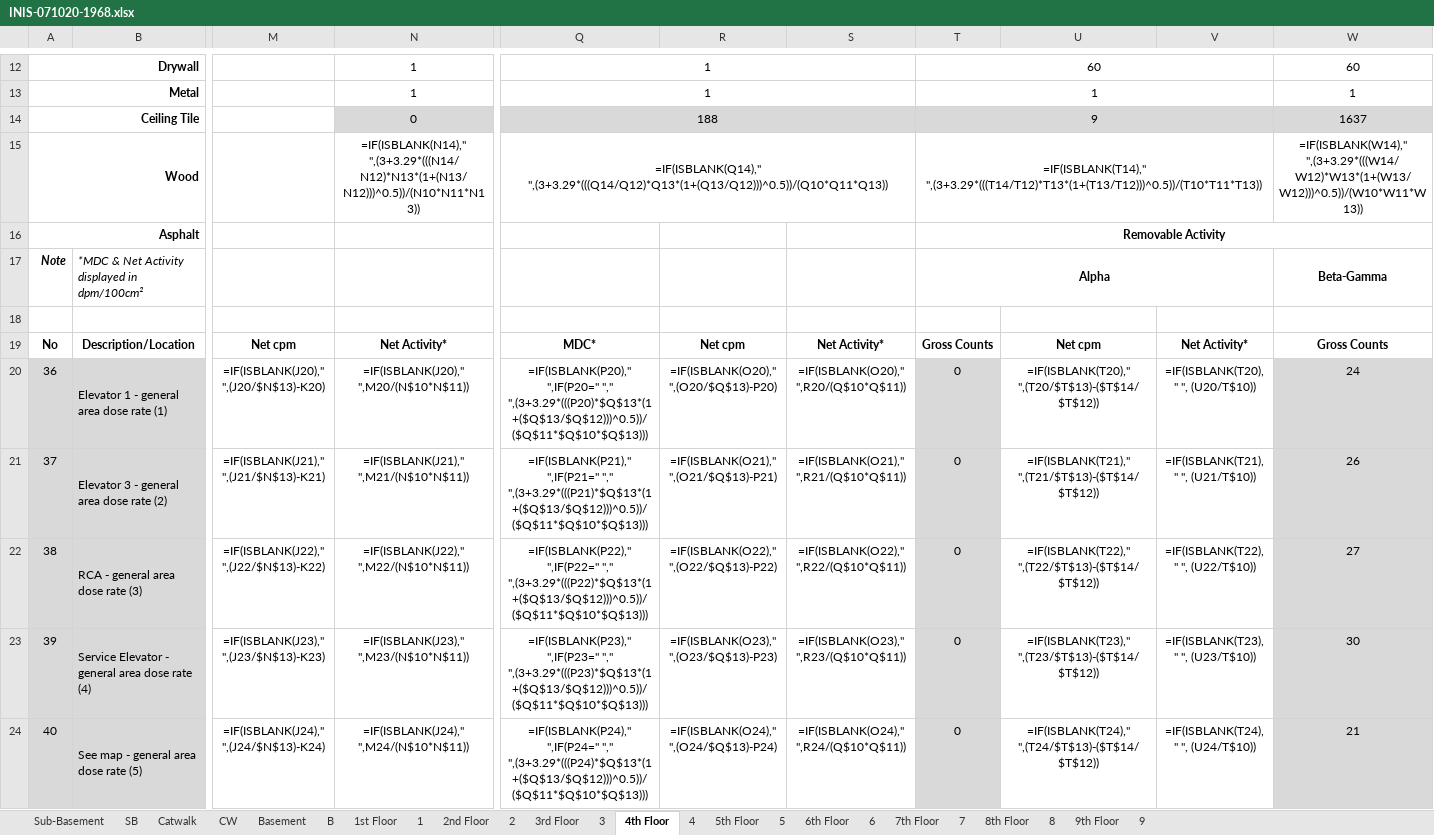
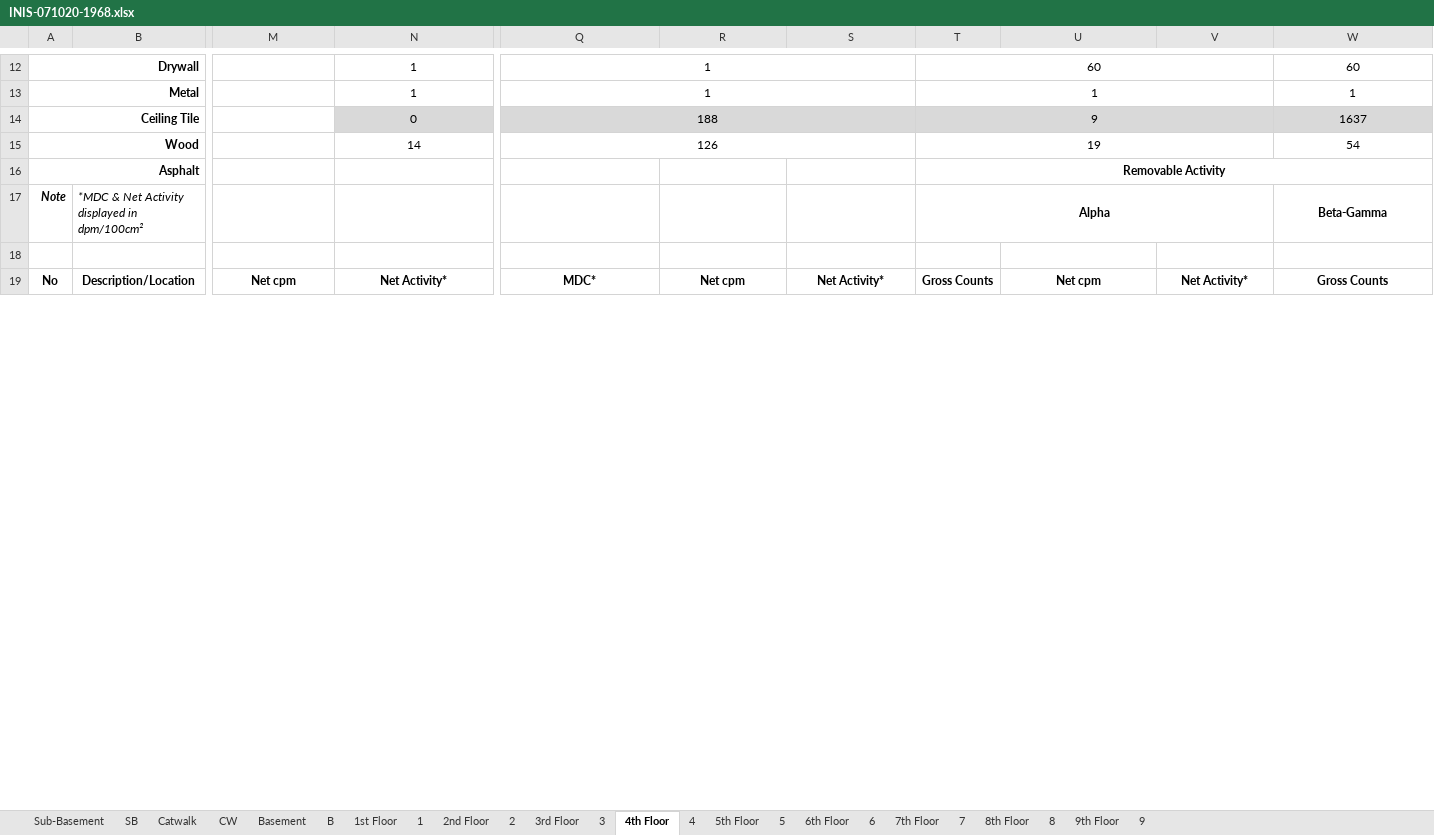
Before and after one commit to alexgil37/ModiffyEfficiency, an Excel workbook: surveys/INIS-071020-1968.xlsx, sheet 4th Floor, drawn as a sheet; only a part is shown, gaps mark what is left out; values as stored, in another font and other column widths than the file's, no borders; formulas without a stored value are shown as written; removed rows and columns are numbered as before the commit, all else as after; rows hold the shown columns only; the diff covers the shown part only; the diff names each change by its address in the sheet, - before the commit and + after, or states it on an @@ line.

```diff
--- a/surveys/INIS-071020-1968.xlsx (sheet 4th Floor)
+++ b/surveys/INIS-071020-1968.xlsx (sheet 4th Floor)
-N15: =IF(ISBLANK(N14)," ",(3+3.29*(((N14/N12)*N13*(1+(N13/N12)))^0.5))/(N10*N11*N13))
+N15: 14
-Q15: =IF(ISBLANK(Q14)," ",(3+3.29*(((Q14/Q12)*Q13*(1+(Q13/Q12)))^0.5))/(Q10*Q11*Q13))
+Q15: 126
-T15: =IF(ISBLANK(T14)," ",(3+3.29*(((T14/T12)*T13*(1+(T13/T12)))^0.5))/(T10*T11*T13))
+T15: 19
-W15: =IF(ISBLANK(W14)," ",(3+3.29*(((W14/W12)*W13*(1+(W13/W12)))^0.5))/(W10*W11*W13))
+W15: 54
-row 20: 36 | Elevator 1 - general area dose rate (1) | =IF(ISBLANK(J20)," ",(J20/$N$13)-K20) | =IF(ISBLANK(J20)," ",M20/(N$10*N$11)) | =IF(ISBLANK(P20)," ",IF(P20=" "," ",(3+3.29*(((P20)*$Q$13*(1+($Q$13/$Q$12)))^0.5))/($Q$11*$Q$10*$Q$13))) | =IF(ISBLANK(O20)," ",(O20/$Q$13)-P20) | =IF(ISBLANK(O20)," ",R20/(Q$10*Q$11)) | 0 | =IF(ISBLANK(T20)," ",(T20/$T$13)-($T$14/$T$12)) | =IF(ISBLANK(T20), " ", (U20/T$10)) | 24
-row 21: 37 | Elevator 3 - general area dose rate (2) | =IF(ISBLANK(J21)," ",(J21/$N$13)-K21) | =IF(ISBLANK(J21)," ",M21/(N$10*N$11)) | =IF(ISBLANK(P21)," ",IF(P21=" "," ",(3+3.29*(((P21)*$Q$13*(1+($Q$13/$Q$12)))^0.5))/($Q$11*$Q$10*$Q$13))) | =IF(ISBLANK(O21)," ",(O21/$Q$13)-P21) | =IF(ISBLANK(O21)," ",R21/(Q$10*Q$11)) | 0 | =IF(ISBLANK(T21)," ",(T21/$T$13)-($T$14/$T$12)) | =IF(ISBLANK(T21), " ", (U21/T$10)) | 26
-row 22: 38 | RCA - general area dose rate (3) | =IF(ISBLANK(J22)," ",(J22/$N$13)-K22) | =IF(ISBLANK(J22)," ",M22/(N$10*N$11)) | =IF(ISBLANK(P22)," ",IF(P22=" "," ",(3+3.29*(((P22)*$Q$13*(1+($Q$13/$Q$12)))^0.5))/($Q$11*$Q$10*$Q$13))) | =IF(ISBLANK(O22)," ",(O22/$Q$13)-P22) | =IF(ISBLANK(O22)," ",R22/(Q$10*Q$11)) | 0 | =IF(ISBLANK(T22)," ",(T22/$T$13)-($T$14/$T$12)) | =IF(ISBLANK(T22), " ", (U22/T$10)) | 27
-row 23: 39 | Service Elevator - general area dose rate (4) | =IF(ISBLANK(J23)," ",(J23/$N$13)-K23) | =IF(ISBLANK(J23)," ",M23/(N$10*N$11)) | =IF(ISBLANK(P23)," ",IF(P23=" "," ",(3+3.29*(((P23)*$Q$13*(1+($Q$13/$Q$12)))^0.5))/($Q$11*$Q$10*$Q$13))) | =IF(ISBLANK(O23)," ",(O23/$Q$13)-P23) | =IF(ISBLANK(O23)," ",R23/(Q$10*Q$11)) | 0 | =IF(ISBLANK(T23)," ",(T23/$T$13)-($T$14/$T$12)) | =IF(ISBLANK(T23), " ", (U23/T$10)) | 30
-row 24: 40 | See map - general area dose rate (5) | =IF(ISBLANK(J24)," ",(J24/$N$13)-K24) | =IF(ISBLANK(J24)," ",M24/(N$10*N$11)) | =IF(ISBLANK(P24)," ",IF(P24=" "," ",(3+3.29*(((P24)*$Q$13*(1+($Q$13/$Q$12)))^0.5))/($Q$11*$Q$10*$Q$13))) | =IF(ISBLANK(O24)," ",(O24/$Q$13)-P24) | =IF(ISBLANK(O24)," ",R24/(Q$10*Q$11)) | 0 | =IF(ISBLANK(T24)," ",(T24/$T$13)-($T$14/$T$12)) | =IF(ISBLANK(T24), " ", (U24/T$10)) | 21
```
Also changed, not shown: 14 added rows, 14 removed rows and 16 edited cells elsewhere in this sheet, sheet 2nd Floor, sheet 6th Floor, sheet 5th Floor, sheet 7th Floor, sheet 3rd Floor, sheet 1st Floor, 5 more sheets, Output/QC.xlsx, surveys/INIS-012020-1020.xlsx, 33 other files.
